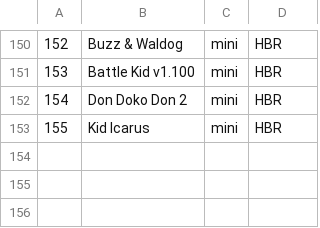
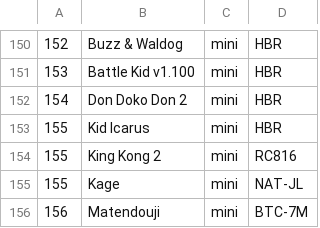
Before and after one commit to ninja-cat/FamiCo, a CSV file: total.csv, drawn as a sheet; only a part is shown, gaps mark what is left out; the diff names each change by its address in the sheet, - before the commit and + after, or states it on an @@ line.

```diff
--- a/total.csv
+++ b/total.csv
+row 154: 155 | King Kong 2 | mini | RC816
+row 155: 155 | Kage | mini | NAT-JL
+row 156: 156 | Matendouji | mini | BTC-7M
```
Also changed, not shown: 1 other file.
